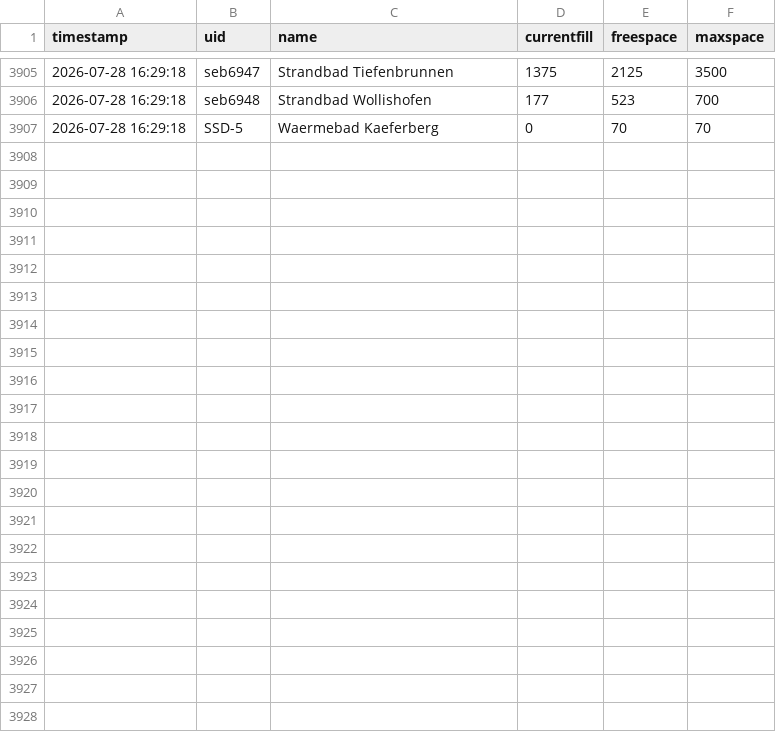
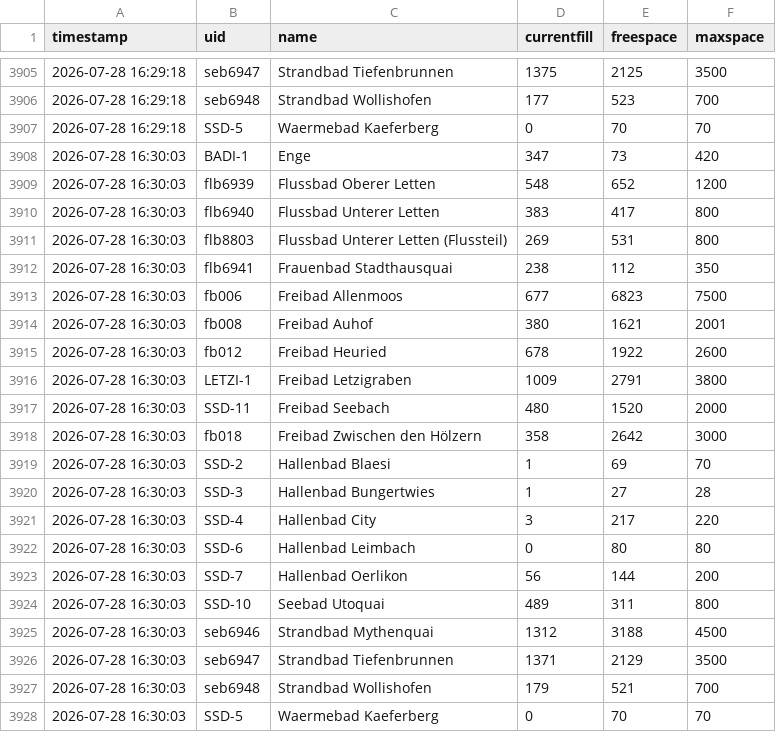
Before and after one commit to nadiwe/badi-collector, a CSV file: data/besucher/2026-W31.csv, drawn as a sheet; only a part is shown, gaps mark what is left out; the diff names each change by its address in the sheet, - before the commit and + after, or states it on an @@ line.

```diff
--- a/data/besucher/2026-W31.csv
+++ b/data/besucher/2026-W31.csv
+row 3908: 2026-07-28 16:30:03 | BADI-1 | Enge | 347 | 73 | 420
+row 3909: 2026-07-28 16:30:03 | flb6939 | Flussbad Oberer Letten | 548 | 652 | 1200
+row 3910: 2026-07-28 16:30:03 | flb6940 | Flussbad Unterer Letten | 383 | 417 | 800
+row 3911: 2026-07-28 16:30:03 | flb8803 | Flussbad Unterer Letten (Flussteil) | 269 | 531 | 800
+row 3912: 2026-07-28 16:30:03 | flb6941 | Frauenbad Stadthausquai | 238 | 112 | 350
+row 3913: 2026-07-28 16:30:03 | fb006 | Freibad Allenmoos | 677 | 6823 | 7500
+row 3914: 2026-07-28 16:30:03 | fb008 | Freibad Auhof | 380 | 1621 | 2001
+row 3915: 2026-07-28 16:30:03 | fb012 | Freibad Heuried | 678 | 1922 | 2600
+row 3916: 2026-07-28 16:30:03 | LETZI-1 | Freibad Letzigraben | 1009 | 2791 | 3800
+row 3917: 2026-07-28 16:30:03 | SSD-11 | Freibad Seebach | 480 | 1520 | 2000
+row 3918: 2026-07-28 16:30:03 | fb018 | Freibad Zwischen den Hölzern | 358 | 2642 | 3000
+row 3919: 2026-07-28 16:30:03 | SSD-2 | Hallenbad Blaesi | 1 | 69 | 70
+row 3920: 2026-07-28 16:30:03 | SSD-3 | Hallenbad Bungertwies | 1 | 27 | 28
+row 3921: 2026-07-28 16:30:03 | SSD-4 | Hallenbad City | 3 | 217 | 220
+row 3922: 2026-07-28 16:30:03 | SSD-6 | Hallenbad Leimbach | 0 | 80 | 80
+row 3923: 2026-07-28 16:30:03 | SSD-7 | Hallenbad Oerlikon | 56 | 144 | 200
+row 3924: 2026-07-28 16:30:03 | SSD-10 | Seebad Utoquai | 489 | 311 | 800
+row 3925: 2026-07-28 16:30:03 | seb6946 | Strandbad Mythenquai | 1312 | 3188 | 4500
+row 3926: 2026-07-28 16:30:03 | seb6947 | Strandbad Tiefenbrunnen | 1371 | 2129 | 3500
+row 3927: 2026-07-28 16:30:03 | seb6948 | Strandbad Wollishofen | 179 | 521 | 700
+row 3928: 2026-07-28 16:30:03 | SSD-5 | Waermebad Kaeferberg | 0 | 70 | 70
```
Also changed, not shown: data/temperaturen/2026-W31.csv, 2 other files.
